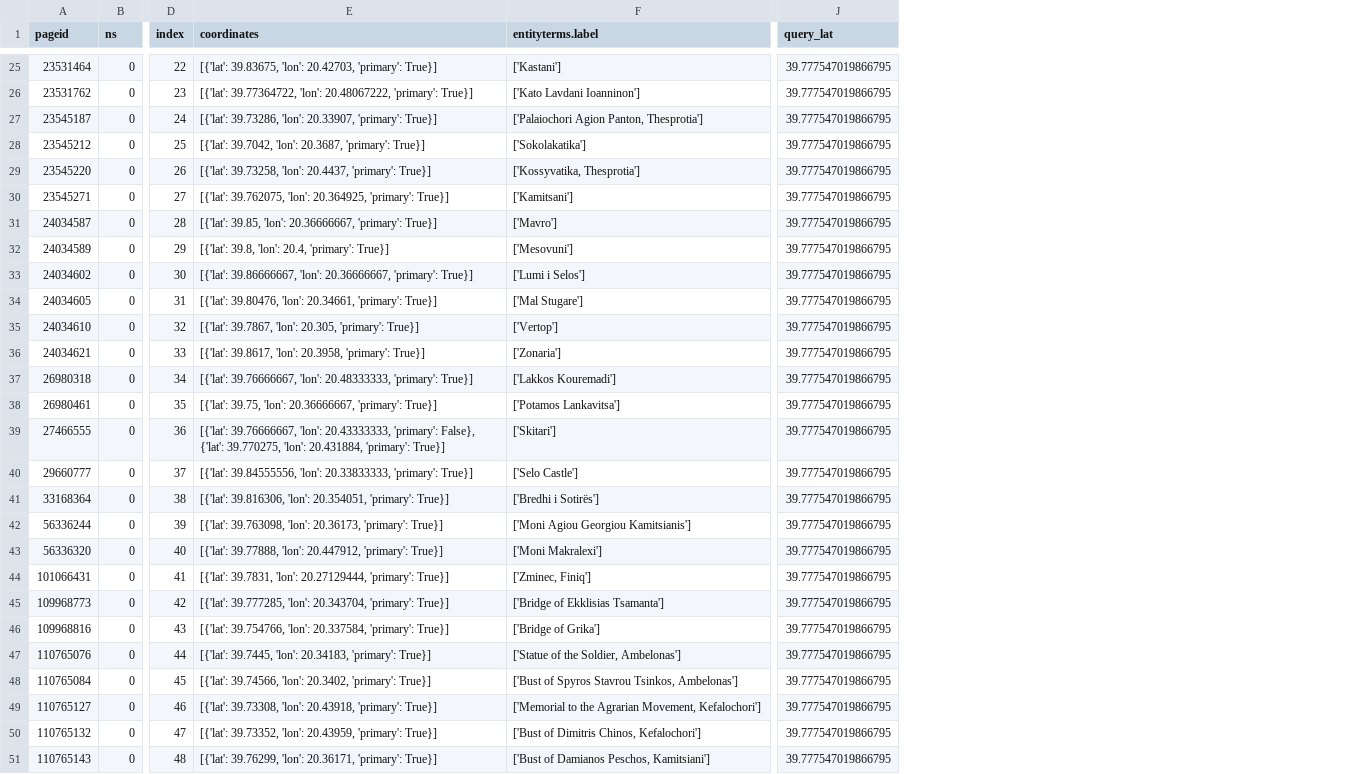
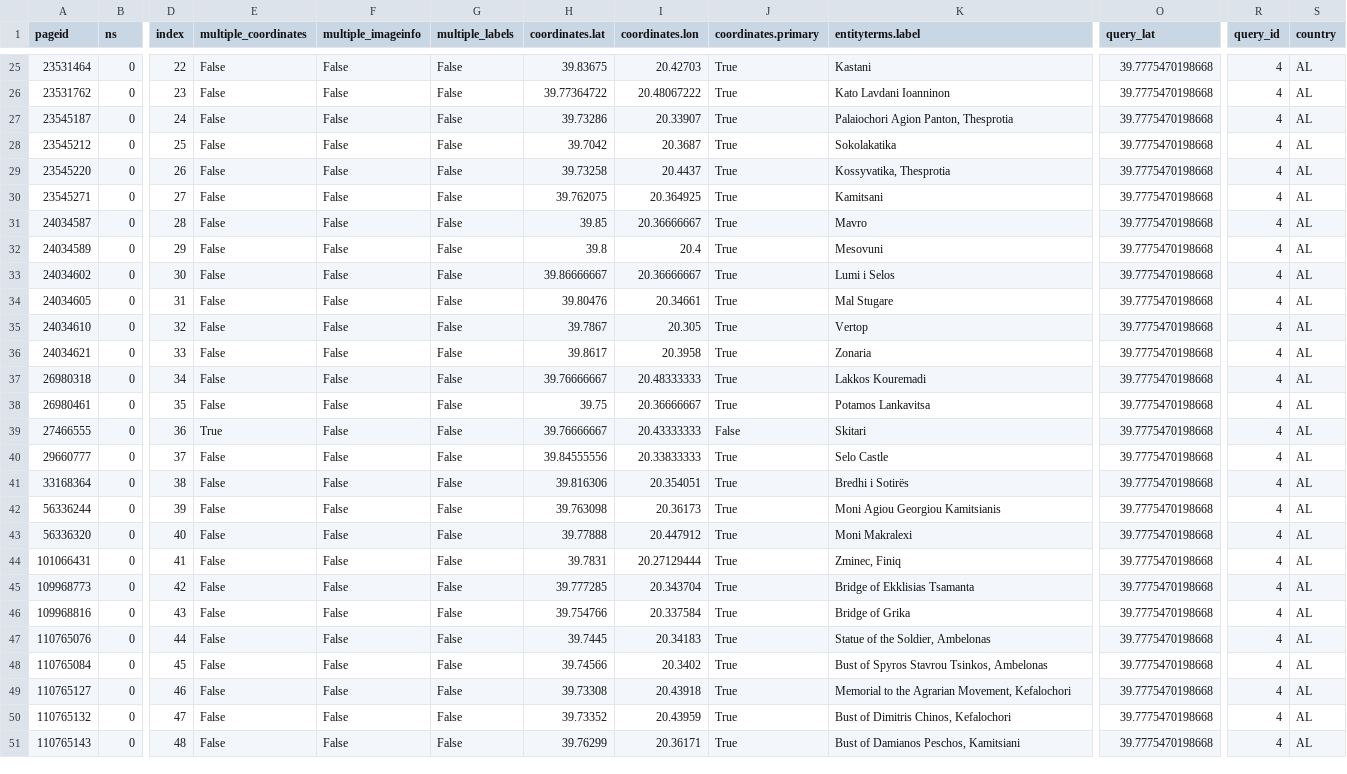
Before and after one commit to COrtsJosep/landscape-aesthetics, a CSV file: data/interim/wikimap_toolforge/AL/ns0/AL_id4_ns0.csv, drawn as a sheet; only a part is shown, gaps mark what is left out; removed rows and columns are numbered as before the commit, all else as after; the diff covers the shown part only; the diff names each change by its address in the sheet, - before the commit and + after, or states it on an @@ line.

```diff
--- a/data/interim/wikimap_toolforge/AL/ns0/AL_id4_ns0.csv
+++ b/data/interim/wikimap_toolforge/AL/ns0/AL_id4_ns0.csv
-column E (coordinates), rows 25-51: [{'lat': 39.83675, 'lon': 20.42703, 'primary': True}] | [{'lat': 39.77364722, 'lon': 20.48067222, 'primary': True}] | [{'lat': 39.73286, 'lon': 20.33907, 'primary': True}] | [{'lat': 39.7042, 'lon': 20.3687, 'primary': True}] | [{'lat': 39.73258, 'lon': 20.4437, 'primary': True}] | [{'lat': 39.762075, 'lon': 20.364925, 'primary': True}] | [{'lat': 39.85, 'lon': 20.36666667, 'primary': True}] | [{'lat': 39.8, 'lon': 20.4, 'primary': True}] | [{'lat': 39.86666667, 'lon': 20.36666667, 'primary': True}] | [{'lat': 39.80476, 'lon': 20.34661, 'primary': True}] | [{'lat': 39.7867, 'lon': 20.305, 'primary': True}] | [{'lat': 39.8617, 'lon': 20.3958, 'primary': True}] | [{'lat': 39.76666667, 'lon': 20.48333333, 'primary': True}] | [{'lat': 39.75, 'lon': 20.36666667, 'primary': True}] | [{'lat': 39.76666667, 'lon': 20.43333333, 'primary': False}, {'lat': 39.770275, 'lon': 20.431884, 'primary': True}] | [{'lat': 39.84555556, 'lon': 20.33833333, 'primary': True}] | [{'lat': 39.816306, 'lon': 20.354051, 'primary': True}] | [{'lat': 39.763098, 'lon': 20.36173, 'primary': True}] | [{'lat': 39.77888, 'lon': 20.447912, 'primary': True}] | [{'lat': 39.7831, 'lon': 20.27129444, 'primary': True}] | [{'lat': 39.777285, 'lon': 20.343704, 'primary': True}] | [{'lat': 39.754766, 'lon': 20.337584, 'primary': True}] | [{'lat': 39.7445, 'lon': 20.34183, 'primary': True}] | [{'lat': 39.74566, 'lon': 20.3402, 'primary': True}] | [{'lat': 39.73308, 'lon': 20.43918, 'primary': True}] | [{'lat': 39.73352, 'lon': 20.43959, 'primary': True}] | [{'lat': 39.76299, 'lon': 20.36171, 'primary': True}]
+column E (multiple_coordinates), rows 25-51: False | False | False | False | False | False | False | False | False | False | False | False | False | False | True | False | False | False | False | False | False | False | False | False | False | False | False
+column F (multiple_imageinfo), rows 25-51: all False
+column G (multiple_labels), rows 25-51: all False
+column H (coordinates.lat), rows 25-51: 39.83675 | 39.77364722 | 39.73286 | 39.7042 | 39.73258 | 39.762075 | 39.85 | 39.8 | 39.86666667 | 39.80476 | 39.7867 | 39.8617 | 39.76666667 | 39.75 | 39.76666667 | 39.84555556 | 39.816306 | 39.763098 | 39.77888 | 39.7831 | 39.777285 | 39.754766 | 39.7445 | 39.74566 | 39.73308 | 39.73352 | 39.76299
+column I (coordinates.lon), rows 25-51: 20.42703 | 20.48067222 | 20.33907 | 20.3687 | 20.4437 | 20.364925 | 20.36666667 | 20.4 | 20.36666667 | 20.34661 | 20.305 | 20.3958 | 20.48333333 | 20.36666667 | 20.43333333 | 20.33833333 | 20.354051 | 20.36173 | 20.447912 | 20.27129444 | 20.343704 | 20.337584 | 20.34183 | 20.3402 | 20.43918 | 20.43959 | 20.36171
+column J (coordinates.primary), rows 25-51: True | True | True | True | True | True | True | True | True | True | True | True | True | True | False | True | True | True | True | True | True | True | True | True | True | True | True
+column R (query_id), rows 25-51: all 4
+column S (country), rows 25-51: all AL
-K25 (entityterms.label): ['Kastani']
+K25 (entityterms.label): Kastani
-O25:O51 (query_lat): 39.777547019866795
+O25:O51 (query_lat): 39.7775470198668
-K26 (entityterms.label): ['Kato Lavdani Ioanninon']
+K26 (entityterms.label): Kato Lavdani Ioanninon
-K27 (entityterms.label): ['Palaiochori Agion Panton, Thesprotia']
+K27 (entityterms.label): Palaiochori Agion Panton, Thesprotia
-K28 (entityterms.label): ['Sokolakatika']
+K28 (entityterms.label): Sokolakatika
-K29 (entityterms.label): ['Kossyvatika, Thesprotia']
+K29 (entityterms.label): Kossyvatika, Thesprotia
-K30 (entityterms.label): ['Kamitsani']
+K30 (entityterms.label): Kamitsani
-K31 (entityterms.label): ['Mavro']
+K31 (entityterms.label): Mavro
-K32 (entityterms.label): ['Mesovuni']
+K32 (entityterms.label): Mesovuni
-K33 (entityterms.label): ['Lumi i Selos']
+K33 (entityterms.label): Lumi i Selos
-K34 (entityterms.label): ['Mal Stugare']
+K34 (entityterms.label): Mal Stugare
-K35 (entityterms.label): ['Vertop']
+K35 (entityterms.label): Vertop
-K36 (entityterms.label): ['Zonaria']
+K36 (entityterms.label): Zonaria
-K37 (entityterms.label): ['Lakkos Kouremadi']
+K37 (entityterms.label): Lakkos Kouremadi
-K38 (entityterms.label): ['Potamos Lankavitsa']
+K38 (entityterms.label): Potamos Lankavitsa
-K39 (entityterms.label): ['Skitari']
+K39 (entityterms.label): Skitari
-K40 (entityterms.label): ['Selo Castle']
+K40 (entityterms.label): Selo Castle
-K41 (entityterms.label): ['Bredhi i Sotirës']
+K41 (entityterms.label): Bredhi i Sotirës
-K42 (entityterms.label): ['Moni Agiou Georgiou Kamitsianis']
+K42 (entityterms.label): Moni Agiou Georgiou Kamitsianis
-K43 (entityterms.label): ['Moni Makralexi']
+K43 (entityterms.label): Moni Makralexi
-K44 (entityterms.label): ['Zminec, Finiq']
+K44 (entityterms.label): Zminec, Finiq
-K45 (entityterms.label): ['Bridge of Ekklisias Tsamanta']
+K45 (entityterms.label): Bridge of Ekklisias Tsamanta
-K46 (entityterms.label): ['Bridge of Grika']
+K46 (entityterms.label): Bridge of Grika
-K47 (entityterms.label): ['Statue of the Soldier, Ambelonas']
+K47 (entityterms.label): Statue of the Soldier, Ambelonas
-K48 (entityterms.label): ['Bust of Spyros Stavrou Tsinkos, Ambelonas']
+K48 (entityterms.label): Bust of Spyros Stavrou Tsinkos, Ambelonas
-K49 (entityterms.label): ['Memorial to the Agrarian Movement, Kefalochori']
+K49 (entityterms.label): Memorial to the Agrarian Movement, Kefalochori
-K50 (entityterms.label): ['Bust of Dimitris Chinos, Kefalochori']
+K50 (entityterms.label): Bust of Dimitris Chinos, Kefalochori
-K51 (entityterms.label): ['Bust of Damianos Peschos, Kamitsiani']
+K51 (entityterms.label): Bust of Damianos Peschos, Kamitsiani
```
Also changed, not shown: 51 edited cells elsewhere in this file, data/interim/wikimap_toolforge/AL/ns0/AL_id0_ns0.csv, data/interim/wikimap_toolforge/AL/ns0/AL_id1_ns0.csv, 10 other files.
